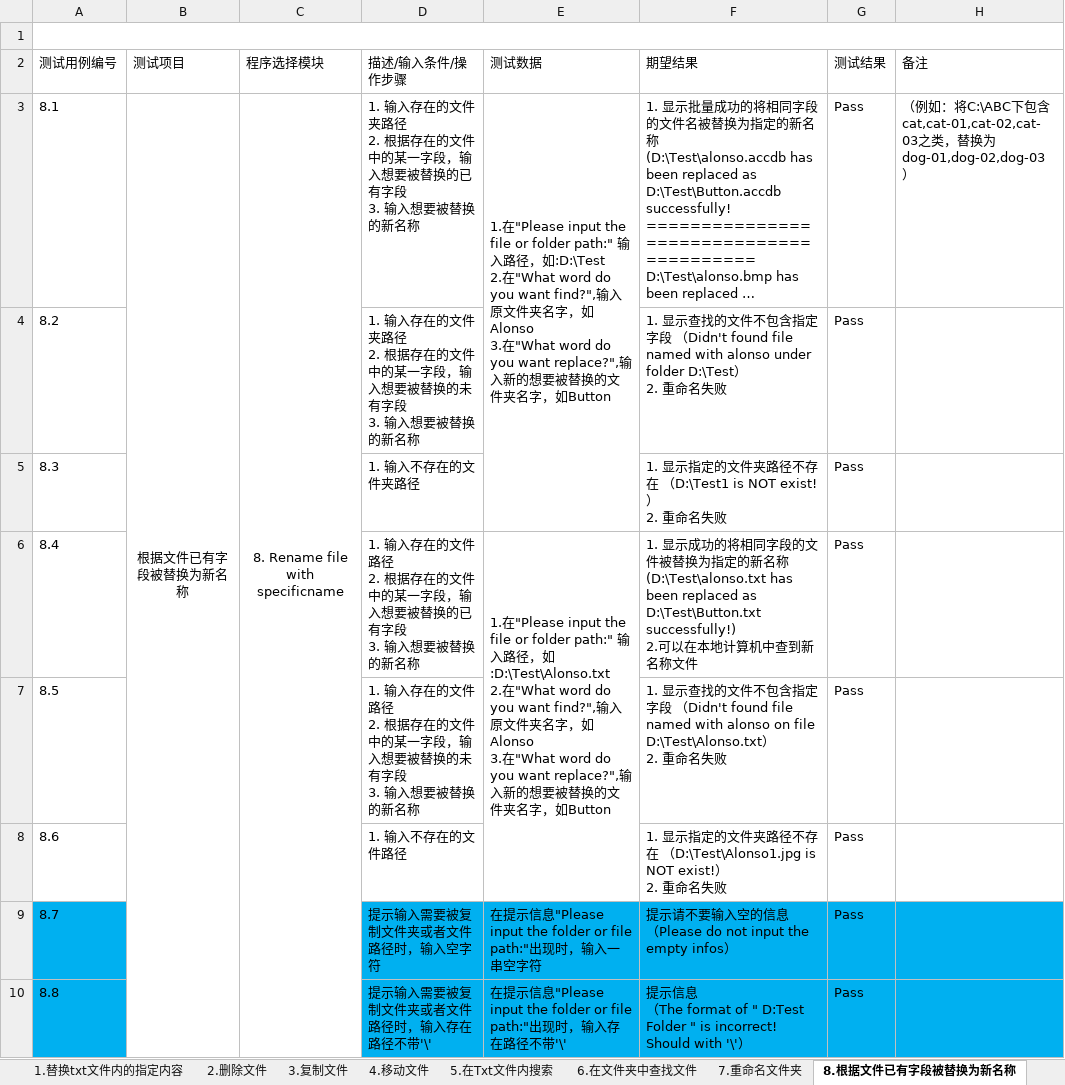
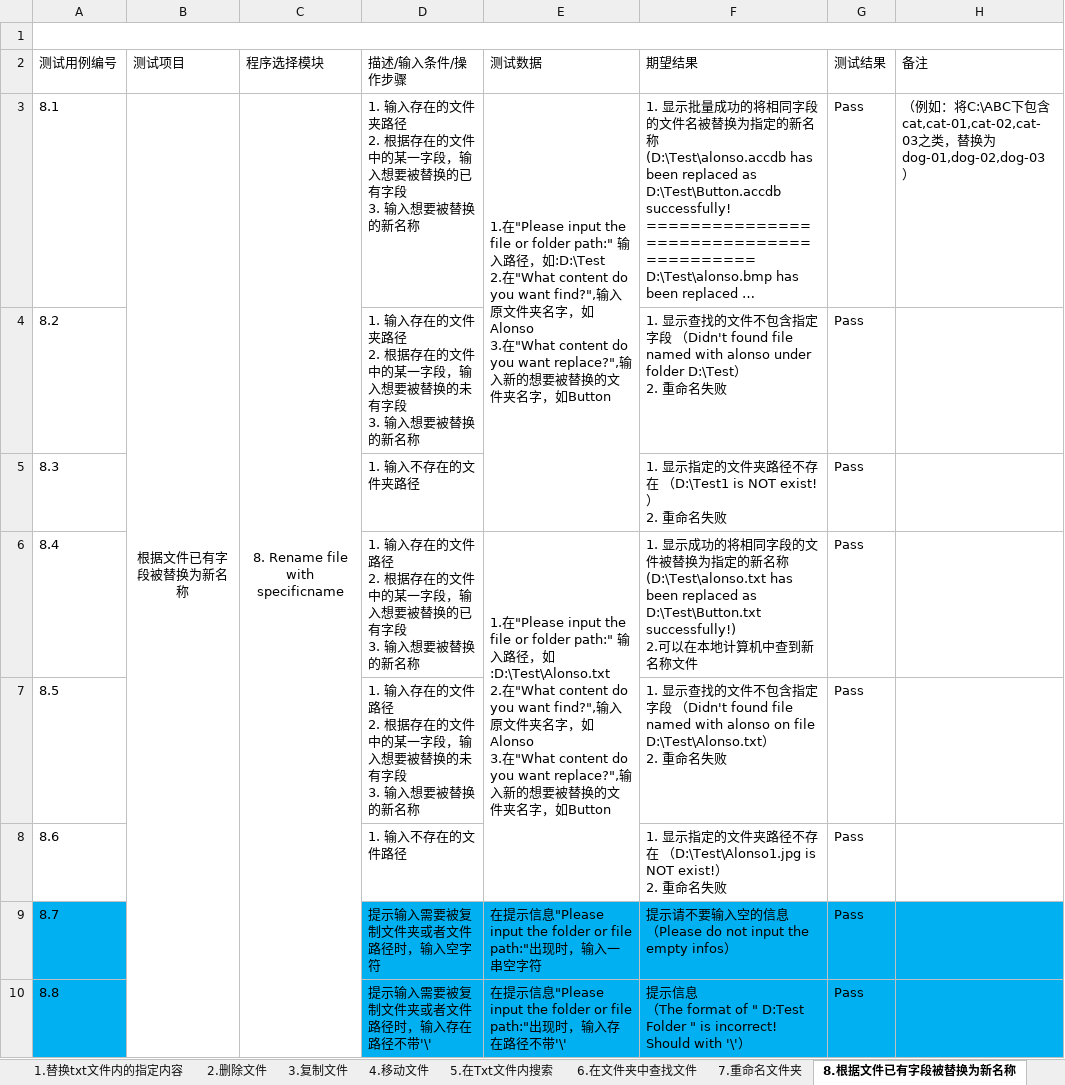
Before and after one commit to Eason0731/LegacyPython2, an Excel workbook: src/MyItems/Documents/Test Cases for FileOperation.xlsx, sheet 8.根据文件已有字段被替换为新名称, drawn as a sheet; only a part is shown; long unchanged cells end in …; values as stored, in another font and other column widths than the file's, no borders; ↵ is a line break in a cell; the diff covers the shown part only; the diff names each change by its address in the sheet, - before the commit and + after, or states it on an @@ line.

```diff
--- a/src/MyItems/Documents/Test Cases for FileOperation.xlsx (sheet 8.根据文件已有字段被替换为新名称)
+++ b/src/MyItems/Documents/Test Cases for FileOperation.xlsx (sheet 8.根据文件已有字段被替换为新名称)
-E3 (测试数据): …在"What word do you want find?",输入原文件夹名字，如Alonso ↵ 3.在"What word do you…
+E3 (测试数据): …在"What content do you want find?",输入原文件夹名字，如Alonso ↵ 3.在"What content do you…
-E6 (测试数据): …在"What word do you want find?",输入原文件夹名字，如Alonso ↵ 3.在"What word do you…
+E6 (测试数据): …在"What content do you want find?",输入原文件夹名字，如Alonso ↵ 3.在"What content do you…
```
Also changed, not shown: 2 edited cells elsewhere in this sheet, sheet 1.替换txt文件内的指定内容.
